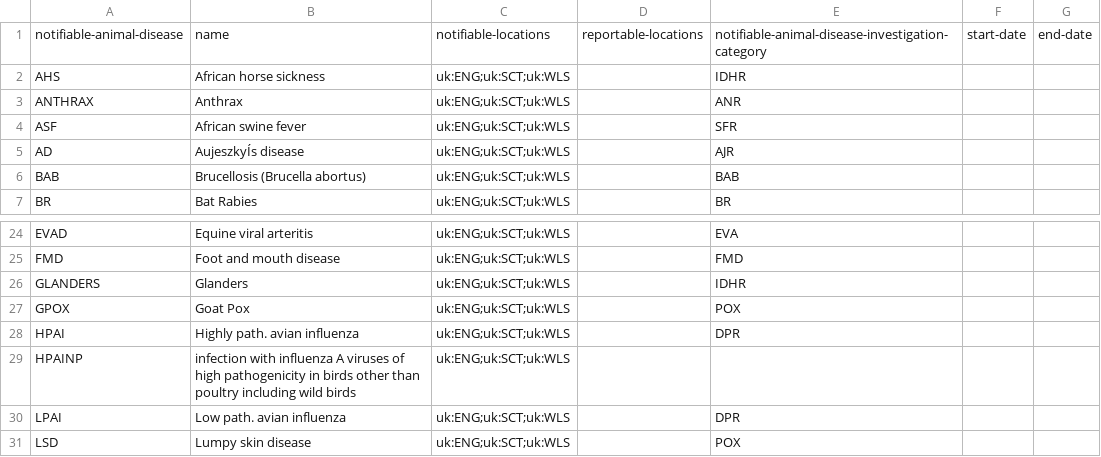
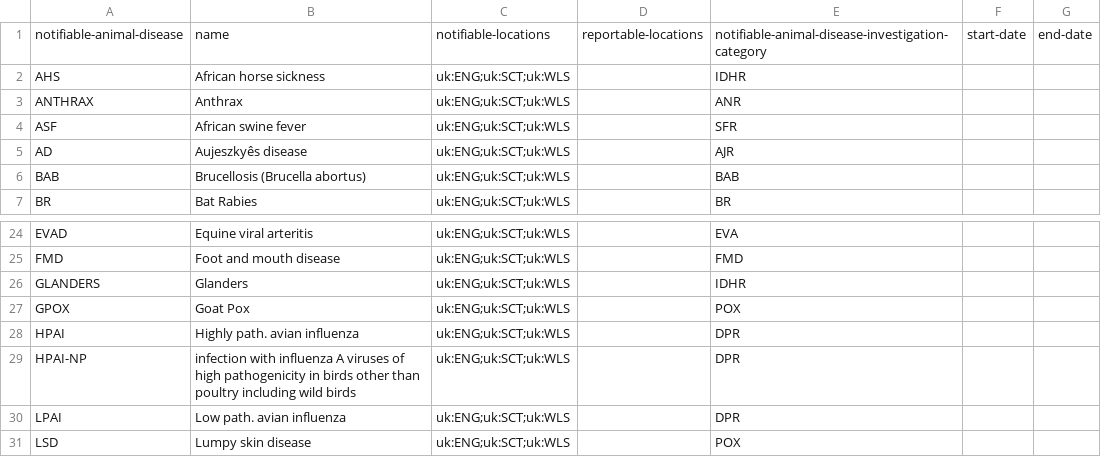
Before and after one commit to openregister/notifiable-animal-disease-data, a TSV file: data/notifiable-animal-disease/notifiable-animal-disease.tsv, drawn as a sheet; only a part is shown, gaps mark what is left out.

Commit message:
Add files via upload

```diff
--- a/data/notifiable-animal-disease/notifiable-animal-disease.tsv
+++ b/data/notifiable-animal-disease/notifiable-animal-disease.tsv
@@ -4,3 +4,3 @@ ANTHRAX	Anthrax	uk:ENG;uk:SCT;uk:WLS		ANR
 ASF	African swine fever	uk:ENG;uk:SCT;uk:WLS		SFR		
-AD	AujeszkyÍs disease	uk:ENG;uk:SCT;uk:WLS		AJR		
+AD	Aujeszkyês disease	uk:ENG;uk:SCT;uk:WLS		AJR		
 BAB	Brucellosis (Brucella abortus)	uk:ENG;uk:SCT;uk:WLS		BAB		
@@ -28,3 +28,3 @@ GPOX	Goat Pox	uk:ENG;uk:SCT;uk:WLS		POX
 HPAI	Highly path. avian influenza	uk:ENG;uk:SCT;uk:WLS		DPR		
-HPAINP	 infection with influenza A viruses of high pathogenicity in birds other than poultry including wild birds	uk:ENG;uk:SCT;uk:WLS        				
+HPAI-NP	 infection with influenza A viruses of high pathogenicity in birds other than poultry including wild birds	uk:ENG;uk:SCT;uk:WLS        		DPR		
 LPAI	Low path. avian influenza	uk:ENG;uk:SCT;uk:WLS		DPR		
```
